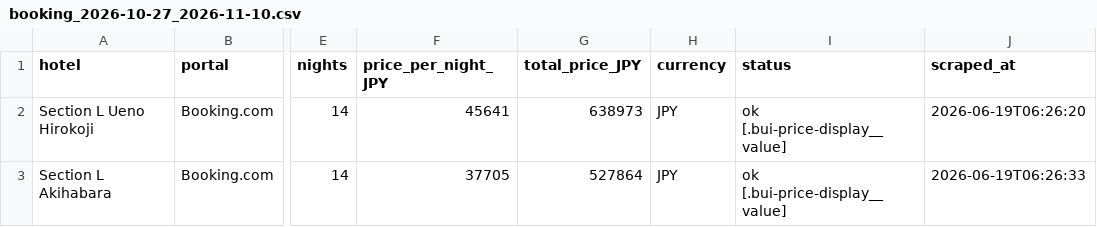
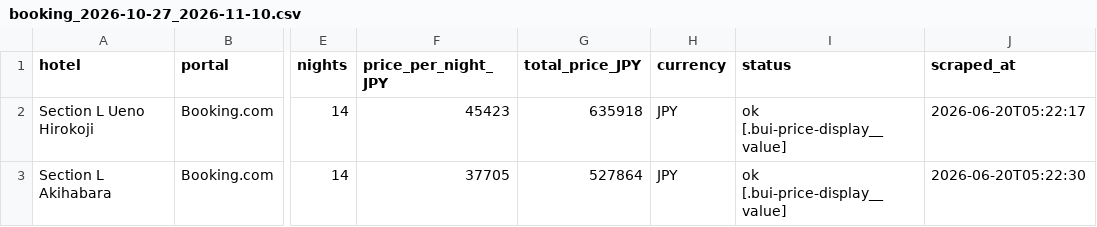
Before and after one commit to kat479/hotelprice, a CSV file: data/booking_2026-10-27_2026-11-10.csv, drawn as a sheet; only a part is shown, gaps mark what is left out; the diff names each change by its address in the sheet, - before the commit and + after, or states it on an @@ line.

```diff
--- a/data/booking_2026-10-27_2026-11-10.csv
+++ b/data/booking_2026-10-27_2026-11-10.csv
-F2 (price_per_night_JPY): 45641
+F2 (price_per_night_JPY): 45423
-G2 (total_price_JPY): 638973
+G2 (total_price_JPY): 635918
-J2 (scraped_at): 2026-06-19T06:26:20
+J2 (scraped_at): 2026-06-20T05:22:17
-J3 (scraped_at): 2026-06-19T06:26:33
+J3 (scraped_at): 2026-06-20T05:22:30
```
Also changed, not shown: data/agoda_2026-10-27_2026-11-10.csv, data/all_prices.csv, 1 other file.
